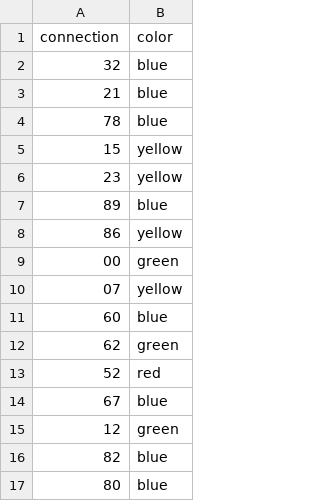
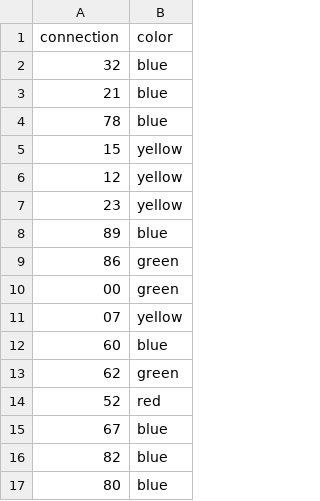
Before and after one commit to kimdebie/Heuristieken-Kaartkleuren, a CSV file: Code/Visualisatie/solutionfile.csv, drawn as a sheet; only a part is shown; the diff covers the shown part only.

```diff
--- a/Code/Visualisatie/solutionfile.csv
+++ b/Code/Visualisatie/solutionfile.csv
@@ -5,5 +5,6 @@ connection,color
 15,yellow
+12,yellow
 23,yellow
 89,blue
-86,yellow
+86,green
 00,green
@@ -14,3 +15,2 @@ connection,color
 67,blue
-12,green
 82,blue
```
Also changed, not shown: 10 added rows, 10 removed rows, 25 moved rows and 4 edited cells elsewhere in this file, 30 other files.
